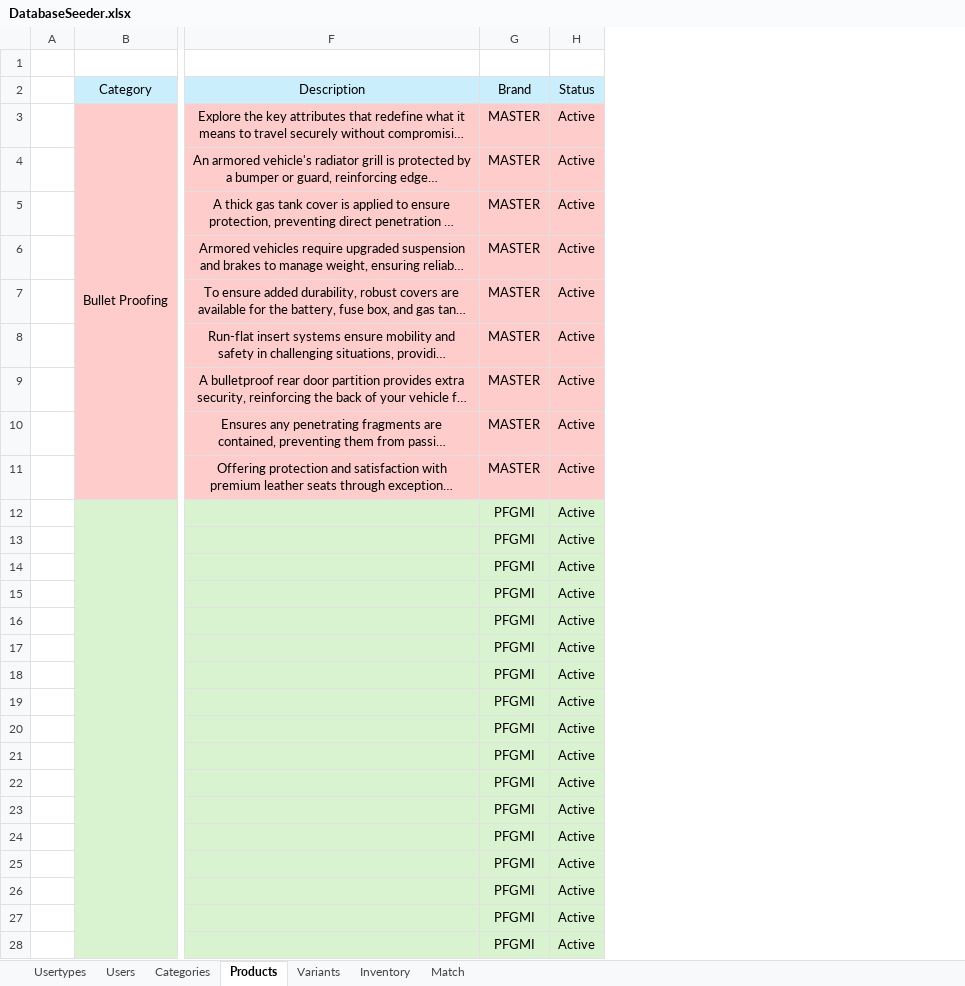
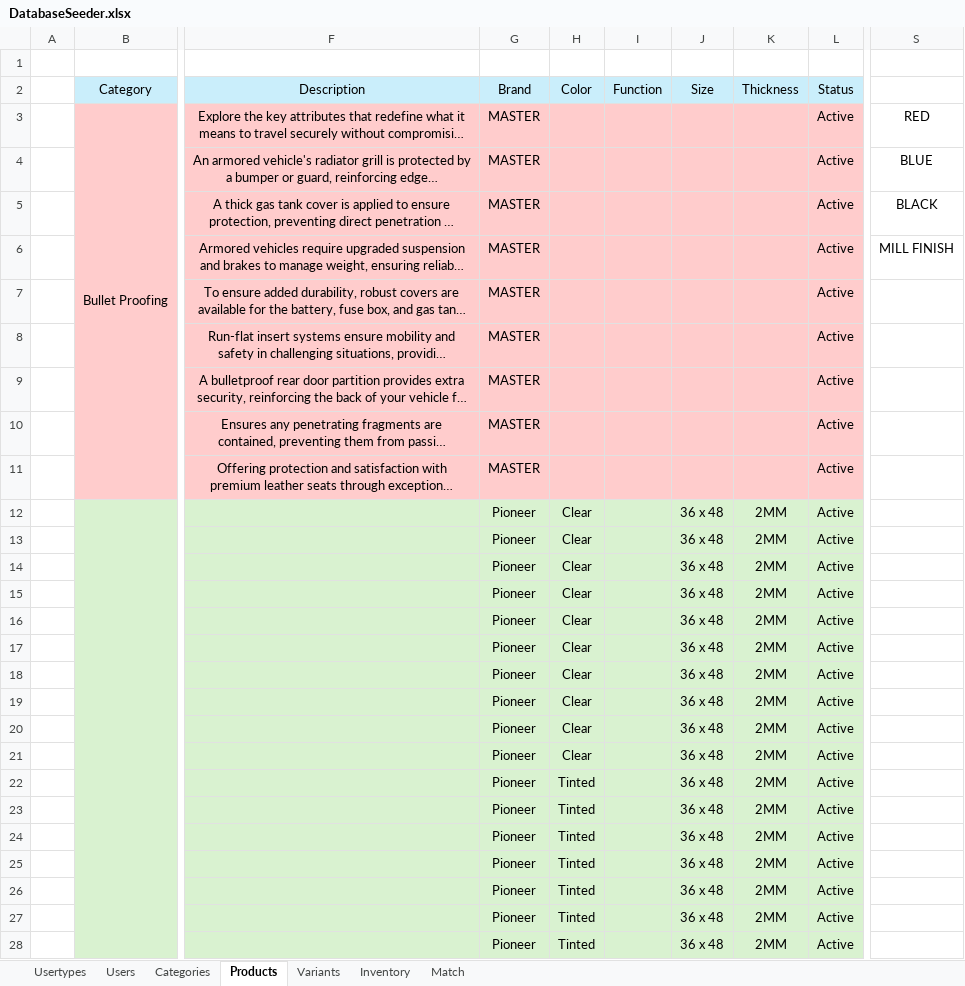
Before and after one commit to grgjose/tqmp, an Excel workbook: storage/app/public/imports/DatabaseSeeder.xlsx, sheet Products, drawn as a sheet; only a part is shown, gaps mark what is left out; long unchanged cells end in …; values as stored, in another font and other column widths than the file's, no borders; conditional formats not drawn; the diff covers the shown part only; the diff names each change by its address in the sheet, - before the commit and + after, or states it on an @@ line.

Commit message:
Product Variants / Details Update

```diff
--- a/storage/app/public/imports/DatabaseSeeder.xlsx (sheet Products)
+++ b/storage/app/public/imports/DatabaseSeeder.xlsx (sheet Products)
+column H (Color), rows 12-28: Clear | Clear | Clear | Clear | Clear | Clear | Clear | Clear | Clear | Clear | Tinted | Tinted | Tinted | Tinted | Tinted | Tinted | Tinted
+column I (Function), empty
+column J (Size), rows 12-28: all 36 x 48
+column K (Thickness), rows 12-28: all 2MM
+column S, rows 3-6: RED | BLUE | BLACK | MILL FINISH
-G12:G28 (Brand): PFGMI
+G12:G28 (Brand): Pioneer
```
Also changed, not shown: 387 edited cells elsewhere in this sheet, 11 other files.
